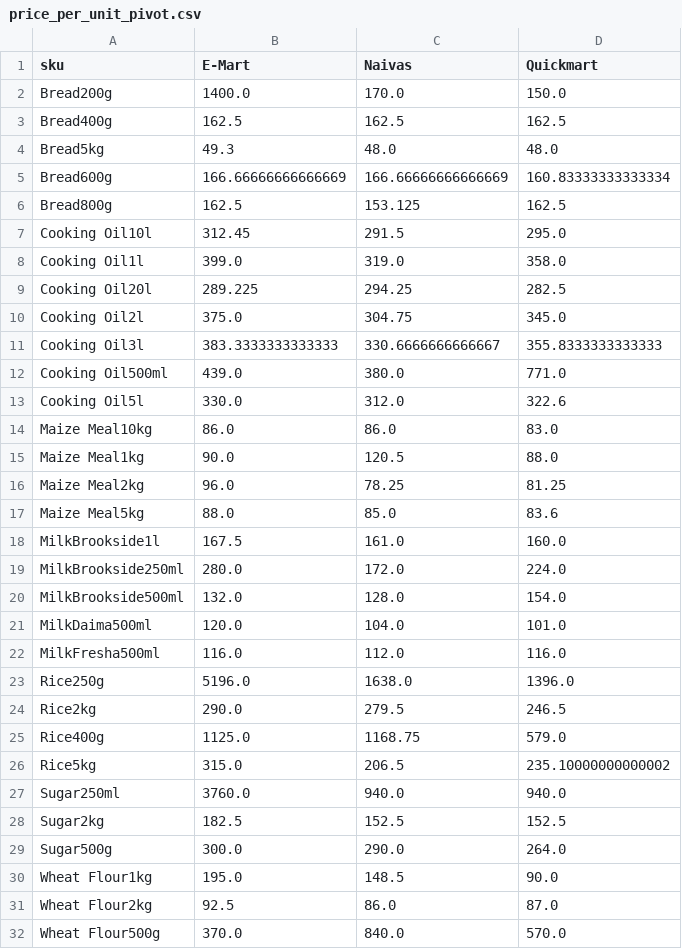
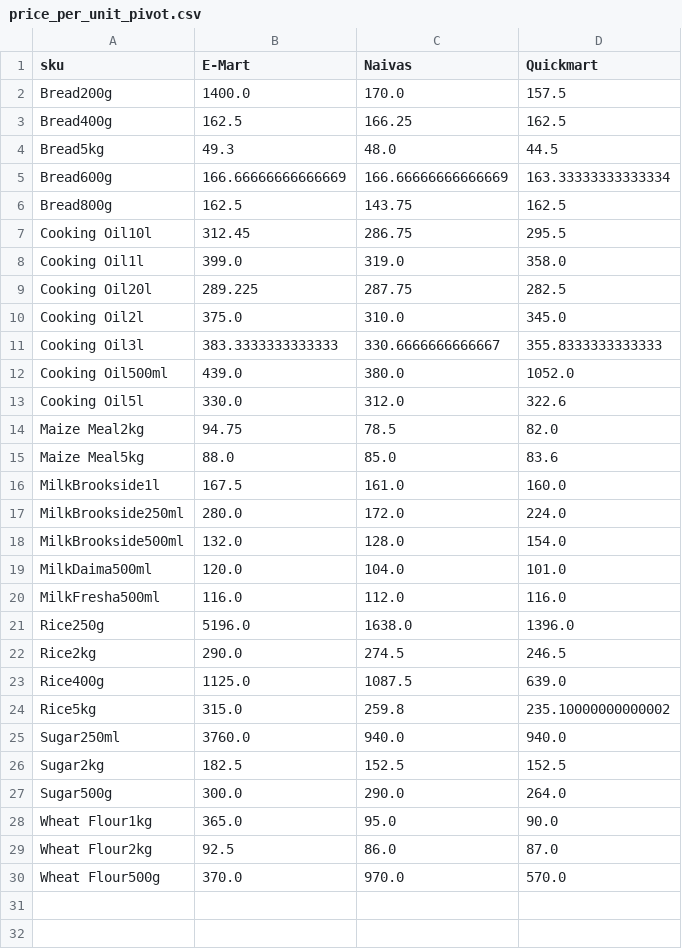
Before and after one commit to odawadavid/Webscraping, a CSV file: data/analytics/price_per_unit_pivot.csv, drawn as a sheet.

```diff
--- a/data/analytics/price_per_unit_pivot.csv
+++ b/data/analytics/price_per_unit_pivot.csv
@@ -1,17 +1,15 @@
 sku,E-Mart,Naivas,Quickmart
-Bread200g,1400.0,170.0,150.0
-Bread400g,162.5,162.5,162.5
-Bread5kg,49.3,48.0,48.0
-Bread600g,166.66666666666669,166.66666666666669,160.83333333333334
-Bread800g,162.5,153.125,162.5
-Cooking Oil10l,312.45,291.5,295.0
+Bread200g,1400.0,170.0,157.5
+Bread400g,162.5,166.25,162.5
+Bread5kg,49.3,48.0,44.5
+Bread600g,166.66666666666669,166.66666666666669,163.33333333333334
+Bread800g,162.5,143.75,162.5
+Cooking Oil10l,312.45,286.75,295.5
 Cooking Oil1l,399.0,319.0,358.0
-Cooking Oil20l,289.225,294.25,282.5
-Cooking Oil2l,375.0,304.75,345.0
+Cooking Oil20l,289.225,287.75,282.5
+Cooking Oil2l,375.0,310.0,345.0
 Cooking Oil3l,383.3333333333333,330.6666666666667,355.8333333333333
-Cooking Oil500ml,439.0,380.0,771.0
+Cooking Oil500ml,439.0,380.0,1052.0
 Cooking Oil5l,330.0,312.0,322.6
-Maize Meal10kg,86.0,86.0,83.0
-Maize Meal1kg,90.0,120.5,88.0
-Maize Meal2kg,96.0,78.25,81.25
+Maize Meal2kg,94.75,78.5,82.0
 Maize Meal5kg,88.0,85.0,83.6
@@ -23,5 +21,5 @@ MilkFresha500ml,116.0,112.0,116.0
 Rice250g,5196.0,1638.0,1396.0
-Rice2kg,290.0,279.5,246.5
-Rice400g,1125.0,1168.75,579.0
-Rice5kg,315.0,206.5,235.10000000000002
+Rice2kg,290.0,274.5,246.5
+Rice400g,1125.0,1087.5,639.0
+Rice5kg,315.0,259.8,235.10000000000002
 Sugar250ml,3760.0,940.0,940.0
@@ -29,4 +27,4 @@ Sugar2kg,182.5,152.5,152.5
 Sugar500g,300.0,290.0,264.0
-Wheat Flour1kg,195.0,148.5,90.0
+Wheat Flour1kg,365.0,95.0,90.0
 Wheat Flour2kg,92.5,86.0,87.0
-Wheat Flour500g,370.0,840.0,570.0
+Wheat Flour500g,370.0,970.0,570.0
```
Also changed, not shown: data/raw/emart.csv, data/raw/naivas.csv, 4 other files.
